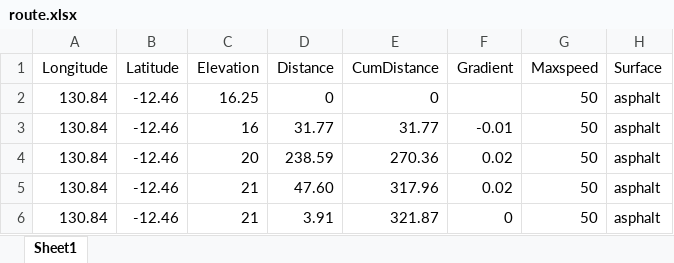
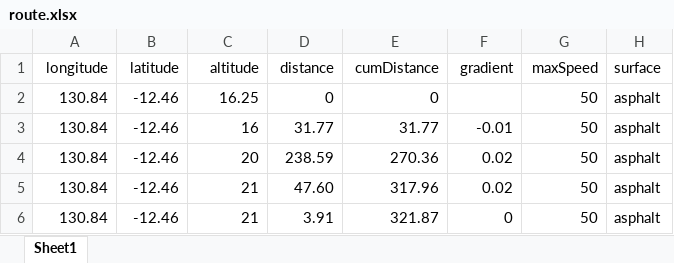
Before and after one commit to acentauri-solar-racing/ss_offline_data, an Excel workbook: route/route.xlsx, sheet Sheet1, drawn as a sheet; only a part is shown; values as stored, in another font and other column widths than the file's, no borders; removed rows and columns are numbered as before the commit, all else as after; the diff names each change by its address in the sheet, - before the commit and + after, or states it on an @@ line.

Commit message:
change in names of columns equal to response's name of api

```diff
--- a/route/route.xlsx (sheet Sheet1)
+++ b/route/route.xlsx (sheet Sheet1)
-row 1: Longitude | Latitude | Elevation | Distance | CumDistance | Gradient | Maxspeed | Surface
+row 1: longitude | latitude | altitude | distance | cumDistance | gradient | maxSpeed | surface
```
Also changed, not shown: 1 other file.
